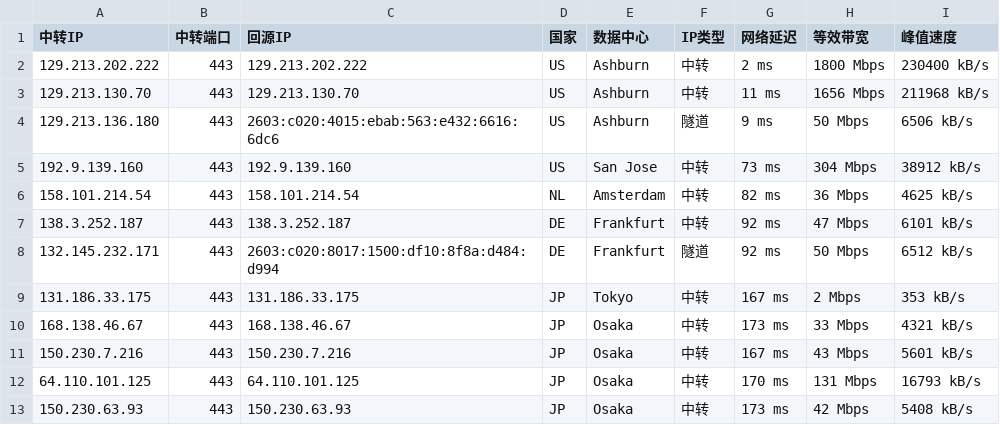
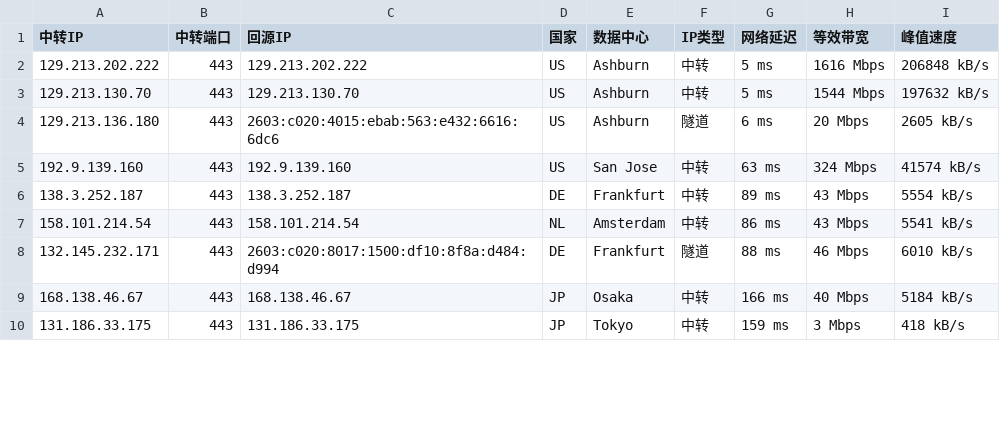
Before and after one commit to lsh1215225/CF-PROXYIP, a CSV file: latest.csv, drawn as a sheet; only a part is shown; the diff covers the shown part only.

```diff
--- a/latest.csv
+++ b/latest.csv
@@ -1,13 +1,10 @@
 中转IP,中转端口,回源IP,国家,数据中心,IP类型,网络延迟,等效带宽,峰值速度
-129.213.202.222,443,129.213.202.222,US,Ashburn,中转,2 ms,1800 Mbps,230400 kB/s
-129.213.130.70,443,129.213.130.70,US,Ashburn,中转,11 ms,1656 Mbps,211968 kB/s
-129.213.136.180,443,2603:c020:4015:ebab:563:e432:6616:6dc6,US,Ashburn,隧道,9 ms,50 Mbps,6506 kB/s
-192.9.139.160,443,192.9.139.160,US,San Jose,中转,73 ms,304 Mbps,38912 kB/s
-158.101.214.54,443,158.101.214.54,NL,Amsterdam,中转,82 ms,36 Mbps,4625 kB/s
-138.3.252.187,443,138.3.252.187,DE,Frankfurt,中转,92 ms,47 Mbps,6101 kB/s
-132.145.232.171,443,2603:c020:8017:1500:df10:8f8a:d484:d994,DE,Frankfurt,隧道,92 ms,50 Mbps,6512 kB/s
-131.186.33.175,443,131.186.33.175,JP,Tokyo,中转,167 ms,2 Mbps,353 kB/s
-168.138.46.67,443,168.138.46.67,JP,Osaka,中转,173 ms,33 Mbps,4321 kB/s
-150.230.7.216,443,150.230.7.216,JP,Osaka,中转,167 ms,43 Mbps,5601 kB/s
-64.110.101.125,443,64.110.101.125,JP,Osaka,中转,170 ms,131 Mbps,16793 kB/s
-150.230.63.93,443,150.230.63.93,JP,Osaka,中转,173 ms,42 Mbps,5408 kB/s
+129.213.202.222,443,129.213.202.222,US,Ashburn,中转,5 ms,1616 Mbps,206848 kB/s
+129.213.130.70,443,129.213.130.70,US,Ashburn,中转,5 ms,1544 Mbps,197632 kB/s
+129.213.136.180,443,2603:c020:4015:ebab:563:e432:6616:6dc6,US,Ashburn,隧道,6 ms,20 Mbps,2605 kB/s
+192.9.139.160,443,192.9.139.160,US,San Jose,中转,63 ms,324 Mbps,41574 kB/s
+138.3.252.187,443,138.3.252.187,DE,Frankfurt,中转,89 ms,43 Mbps,5554 kB/s
+158.101.214.54,443,158.101.214.54,NL,Amsterdam,中转,86 ms,43 Mbps,5541 kB/s
+132.145.232.171,443,2603:c020:8017:1500:df10:8f8a:d484:d994,DE,Frankfurt,隧道,88 ms,46 Mbps,6010 kB/s
+168.138.46.67,443,168.138.46.67,JP,Osaka,中转,166 ms,40 Mbps,5184 kB/s
+131.186.33.175,443,131.186.33.175,JP,Tokyo,中转,159 ms,3 Mbps,418 kB/s
```
Also changed, not shown: 5 added rows, 4 removed rows and 19 edited cells elsewhere in this file, latest_sorted.csv, 1 other file.
